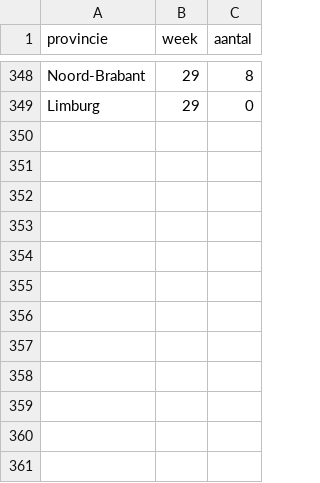
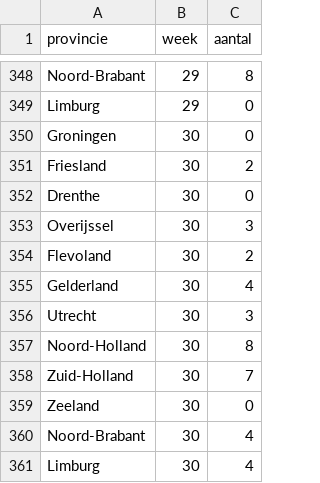
Before and after one commit to flevobi/ff-insluitingen, a CSV file: cbs_faillissementen/cbs_faillissementen_per_week.csv, drawn as a sheet; only a part is shown, gaps mark what is left out.

Commit message:
week 30 toegevoegd

```diff
--- a/cbs_faillissementen/cbs_faillissementen_per_week.csv
+++ b/cbs_faillissementen/cbs_faillissementen_per_week.csv
@@ -349 +349,13 @@ Noord-Brabant,29,8
 Limburg,29,0
+Groningen,30,0
+Friesland,30,2
+Drenthe,30,0
+Overijssel,30,3
+Flevoland,30,2
+Gelderland,30,4
+Utrecht,30,3
+Noord-Holland,30,8
+Zuid-Holland,30,7
+Zeeland,30,0
+Noord-Brabant,30,4
+Limburg,30,4
```
